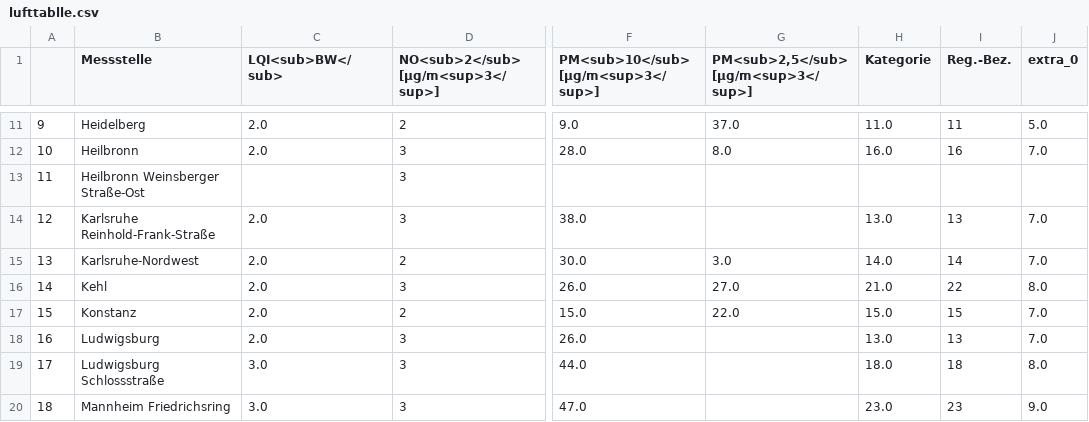
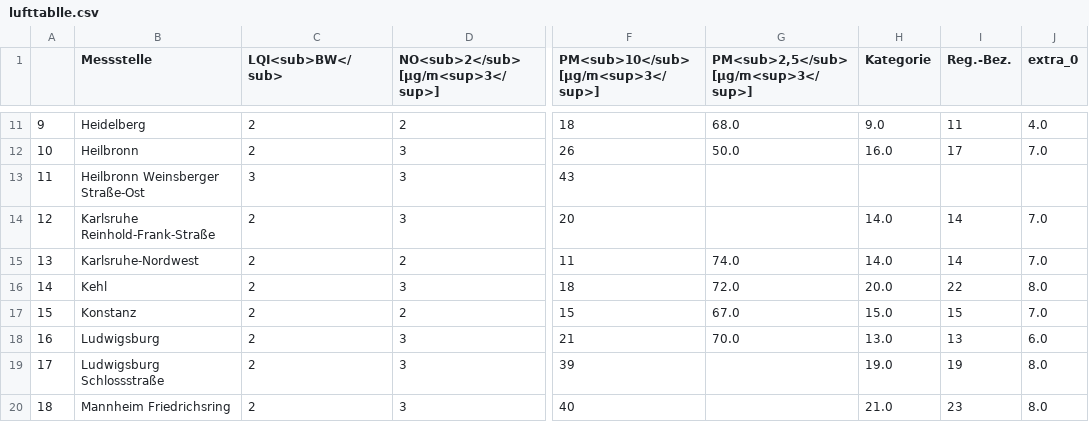
Before and after one commit to Sprossenboxer/feinstaub_bw, a CSV file: lufttablle.csv, drawn as a sheet; only a part is shown, gaps mark what is left out; the diff covers the shown part only; the diff names each change by its address in the sheet, - before the commit and + after, or states it on an @@ line.

```diff
--- a/lufttablle.csv
+++ b/lufttablle.csv
-C11:C12 (LQI<sub>BW</sub>): 2.0
+C11:C12 (LQI<sub>BW</sub>): 2
-F11: 9.0
+F11: 18
-G11: 37.0
+G11: 68.0
-H11 (Kategorie): 11.0
+H11 (Kategorie): 9.0
-J11 (extra_0): 5.0
+J11 (extra_0): 4.0
-F12: 28.0
+F12: 26
-G12: 8.0
+G12: 50.0
-I12 (Reg.-Bez.): 16
+I12 (Reg.-Bez.): 17
-C13 (LQI<sub>BW</sub>): (empty)
+C13 (LQI<sub>BW</sub>): 3
-F13: (empty)
+F13: 43
-C14:C18 (LQI<sub>BW</sub>): 2.0
+C14:C18 (LQI<sub>BW</sub>): 2
-F14: 38.0
+F14: 20
-H14 (Kategorie): 13.0
+H14 (Kategorie): 14.0
-I14 (Reg.-Bez.): 13
+I14 (Reg.-Bez.): 14
-F15: 30.0
+F15: 11
-G15: 3.0
+G15: 74.0
-F16: 26.0
+F16: 18
-G16: 27.0
+G16: 72.0
-H16 (Kategorie): 21.0
+H16 (Kategorie): 20.0
-F17: 15.0
+F17: 15
-G17: 22.0
+G17: 67.0
-F18: 26.0
+F18: 21
-G18: (empty)
+G18: 70.0
-J18 (extra_0): 7.0
+J18 (extra_0): 6.0
-C19:C20 (LQI<sub>BW</sub>): 3.0
+C19:C20 (LQI<sub>BW</sub>): 2
-F19: 44.0
+F19: 39
-H19 (Kategorie): 18.0
+H19 (Kategorie): 19.0
-I19 (Reg.-Bez.): 18
+I19 (Reg.-Bez.): 19
-F20: 47.0
+F20: 40
-H20 (Kategorie): 23.0
+H20 (Kategorie): 21.0
-J20 (extra_0): 9.0
+J20 (extra_0): 8.0
```
Also changed, not shown: 113 edited cells elsewhere in this file.
